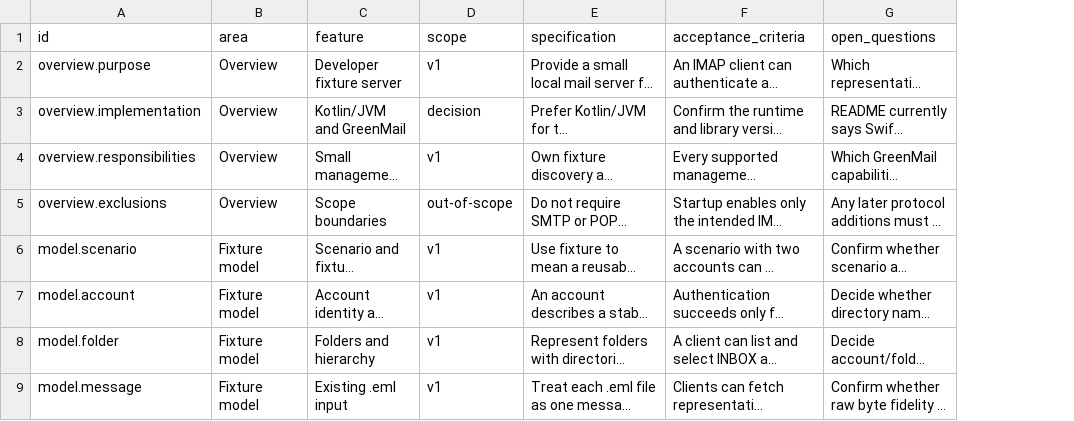
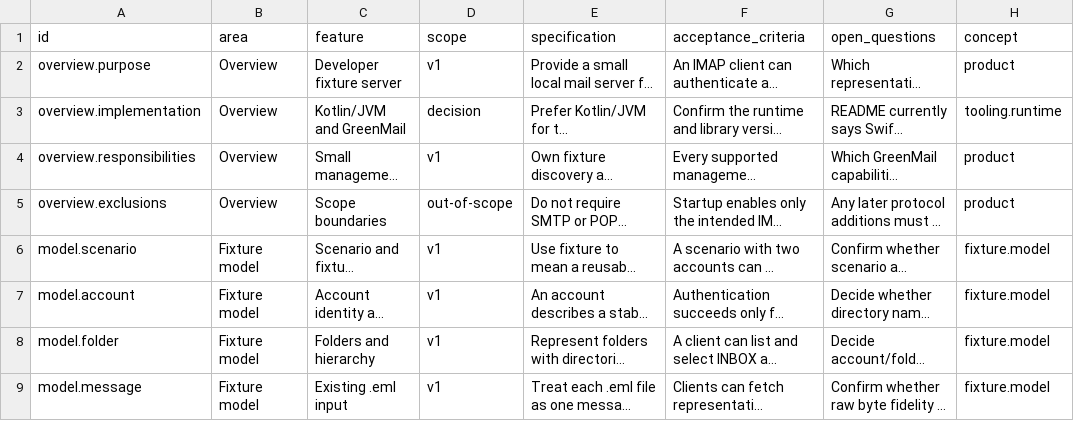
Before and after one commit to flarebyte/AstraeaWave, a CSV file: doc/design-meta/examples/feature.csv, drawn as a sheet; only a part is shown; long unchanged cells end in …; the diff names each change by its address in the sheet, - before the commit and + after, or states it on an @@ line.

Commit message:
Adds concepts

```diff
--- a/doc/design-meta/examples/feature.csv
+++ b/doc/design-meta/examples/feature.csv
+column H (concept), rows 2-9: product | tooling.runtime | product | product | fixture.model | fixture.model | fixture.model | fixture.model
```
Also changed, not shown: doc/design-meta/examples/cli-command.csv, doc/design-meta/examples/technology.csv, 8 other files.
